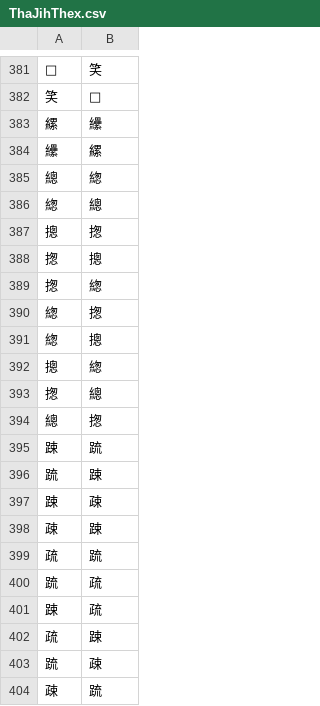
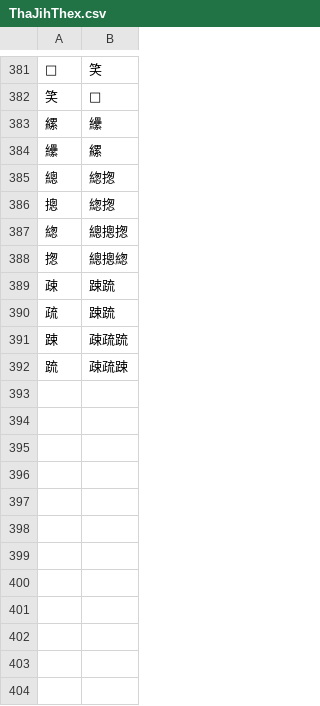
Before and after one commit to BYVoid/ytenx, a CSV file: ytenx/sync/jihthex/ThaJihThex.csv, drawn as a sheet; only a part is shown, gaps mark what is left out.

Commit message:
Update ThaJihThex.csv

```diff
--- a/ytenx/sync/jihthex/ThaJihThex.csv
+++ b/ytenx/sync/jihthex/ThaJihThex.csv
@@ -384,21 +384,9 @@
 纝,縲
-總,緫
-緫,總
-摠,揔
-揔,摠
-揔,緫
-緫,揔
-緫,摠
-摠,緫
-揔,總
-總,揔
-踈,䟽
-䟽,踈
-踈,疎
-疎,踈
-疏,䟽
-䟽,疏
-踈,疏
-疏,踈
-䟽,疎
-疎,䟽
+總,緫揔
+摠,緫揔
+緫,總摠揔
+揔,總摠緫
+疎,踈䟽
+疏,踈䟽
+踈,疎疏䟽
+䟽,疎疏踈
```
